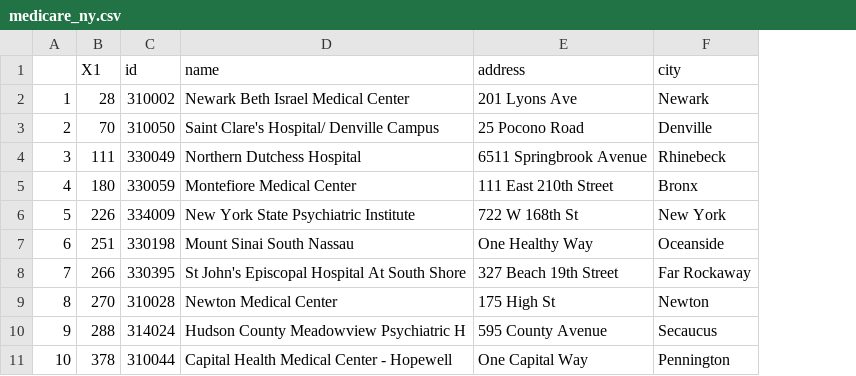
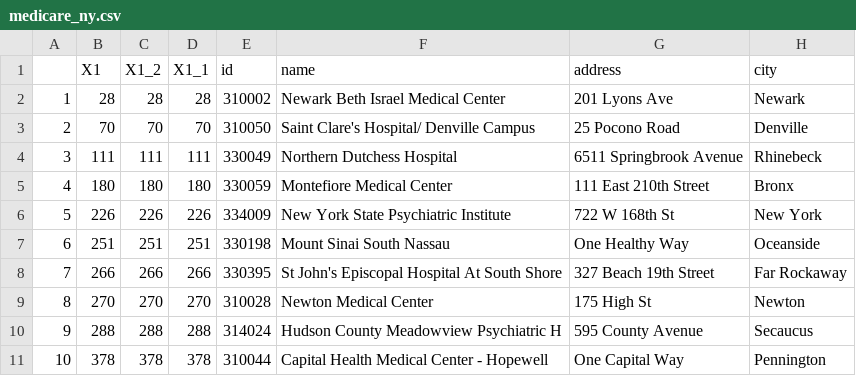
Before and after one commit to li11ianc/healthcare-access-nyc, a CSV file: data/ny_specific/medicare_ny.csv, drawn as a sheet; only a part is shown; the diff names each change by its address in the sheet, - before the commit and + after, or states it on an @@ line.

```diff
--- a/data/ny_specific/medicare_ny.csv
+++ b/data/ny_specific/medicare_ny.csv
+column C (X1_2), rows 2-11: 28 | 70 | 111 | 180 | 226 | 251 | 266 | 270 | 288 | 378
+column D (X1_1), rows 2-11: 28 | 70 | 111 | 180 | 226 | 251 | 266 | 270 | 288 | 378
```
Also changed, not shown: 3 other files.
